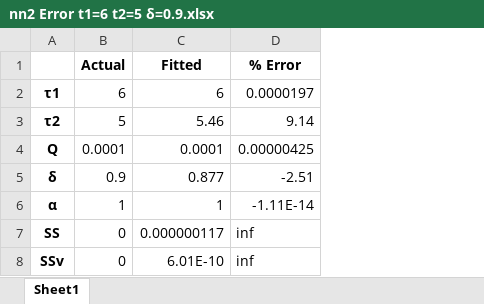
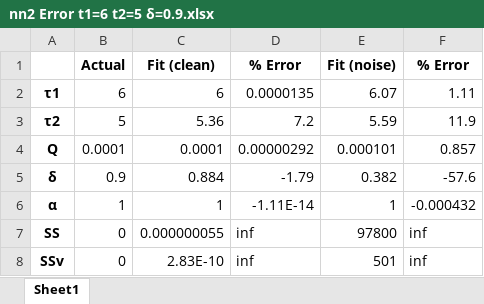
Before and after one commit to Yugal0/fitting-eis-inhomo-electrode, an Excel workbook: python/two/nn2 Error t1=6 t2=5 δ=0.9.xlsx, sheet Sheet1, drawn as a sheet; values as stored, in another font and other column widths than the file's, no borders; the diff names each change by its address in the sheet, - before the commit and + after, or states it on an @@ line.

```diff
--- a/python/two/nn2 Error t1=6 t2=5 δ=0.9.xlsx (sheet Sheet1)
+++ b/python/two/nn2 Error t1=6 t2=5 δ=0.9.xlsx (sheet Sheet1)
+column E (Fit (noise)), rows 2-8: 6.07 | 5.59 | 0.000101 | 0.382 | 1 | 97800 | 501
+column F (% Error), rows 2-8: 1.11 | 11.9 | 0.857 | -57.6 | -0.000432 | inf | inf
-C1: Fitted
+C1: Fit (clean)
-D2 (% Error): 0.0000197
+D2 (% Error): 0.0000135
-C3 (Fit (clean)): 5.46
+C3 (Fit (clean)): 5.36
-D3 (% Error): 9.14
+D3 (% Error): 7.2
-D4 (% Error): 0.00000425
+D4 (% Error): 0.00000292
-C5 (Fit (clean)): 0.877
+C5 (Fit (clean)): 0.884
-D5 (% Error): -2.51
+D5 (% Error): -1.79
-C7 (Fit (clean)): 0.000000117
+C7 (Fit (clean)): 0.000000055
-C8 (Fit (clean)): 6.01E-10
+C8 (Fit (clean)): 2.83E-10
```
Also changed, not shown: python/two/nn2 Error t1=6 t2=5 δ=0.5.xlsx, python/two/nn2 SD t1=6 t2=5 δ=0.5.xlsx, 42 other files.
